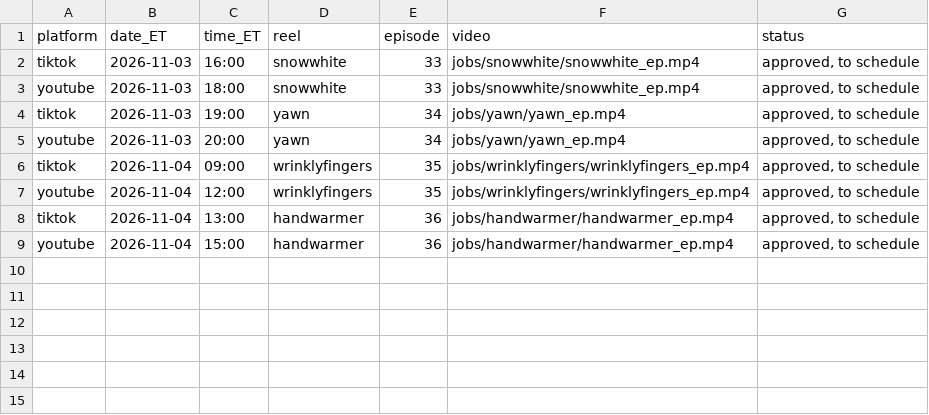
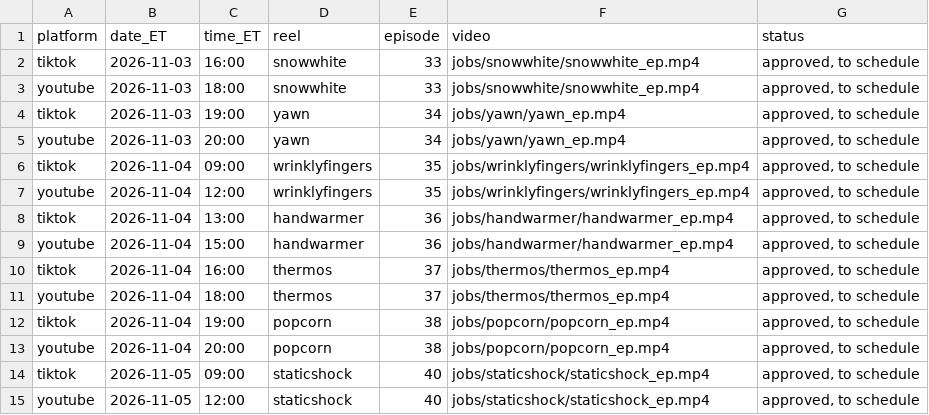
Before and after one commit to jiewei190-arch/reel-render, a CSV file: handoff/schedule_batchN.csv, drawn as a sheet; the diff names each change by its address in the sheet, - before the commit and + after, or states it on an @@ line.

```diff
--- a/handoff/schedule_batchN.csv
+++ b/handoff/schedule_batchN.csv
+row 10: tiktok | 2026-11-04 | 16:00 | thermos | 37 | jobs/thermos/thermos_ep.mp4 | approved, to schedule
+row 11: youtube | 2026-11-04 | 18:00 | thermos | 37 | jobs/thermos/thermos_ep.mp4 | approved, to schedule
+row 12: tiktok | 2026-11-04 | 19:00 | popcorn | 38 | jobs/popcorn/popcorn_ep.mp4 | approved, to schedule
+row 13: youtube | 2026-11-04 | 20:00 | popcorn | 38 | jobs/popcorn/popcorn_ep.mp4 | approved, to schedule
+row 14: tiktok | 2026-11-05 | 09:00 | staticshock | 40 | jobs/staticshock/staticshock_ep.mp4 | approved, to schedule
+row 15: youtube | 2026-11-05 | 12:00 | staticshock | 40 | jobs/staticshock/staticshock_ep.mp4 | approved, to schedule
```
Also changed, not shown: handoff/episodes.csv, 51 other files.
